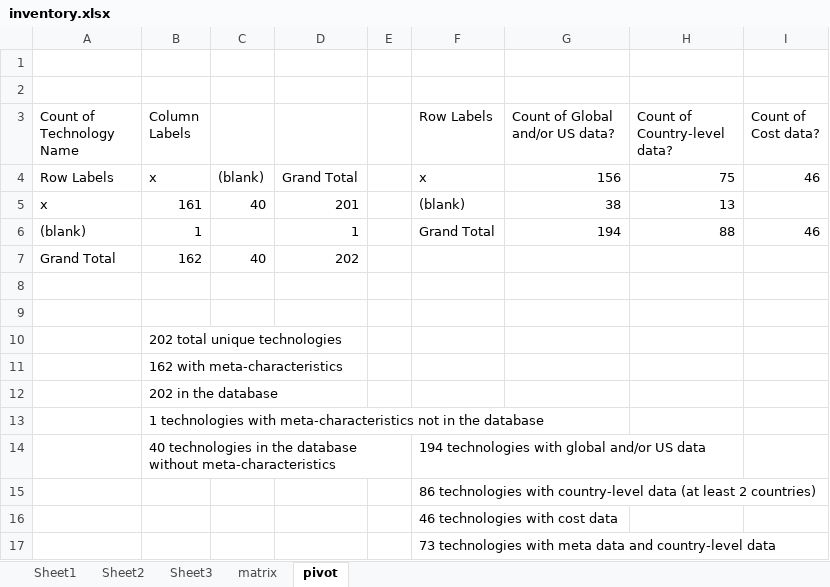
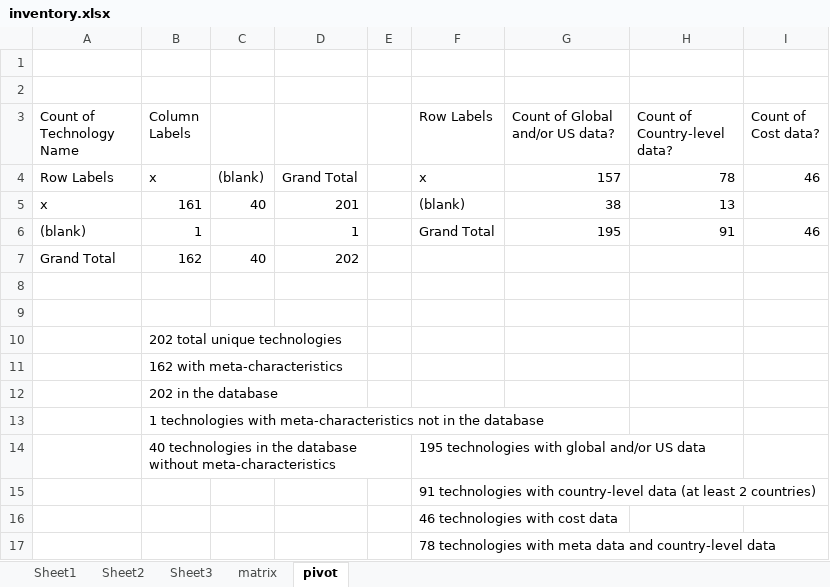
Before and after one commit to ariana848/historical_tech, an Excel workbook: inventory.xlsx, sheet pivot, drawn as a sheet; values as stored, in another font and other column widths than the file's, no borders; the diff names each change by its address in the sheet, - before the commit and + after, or states it on an @@ line.

```diff
--- a/inventory.xlsx (sheet pivot)
+++ b/inventory.xlsx (sheet pivot)
-G4 (Count of Global and/or US data?): 156
+G4 (Count of Global and/or US data?): 157
-H4 (Count of Country-level data?): 75
+H4 (Count of Country-level data?): 78
-G6 (Count of Global and/or US data?): 194
+G6 (Count of Global and/or US data?): 195
-H6 (Count of Country-level data?): 88
+H6 (Count of Country-level data?): 91
-F14 (Row Labels): 194 technologies with global and/or US data
+F14 (Row Labels): 195 technologies with global and/or US data
-F15 (Row Labels): 86 technologies with…
+F15 (Row Labels): 91 technologies with…
-F17 (Row Labels): 73 technologies with…
+F17 (Row Labels): 78 technologies with…
```
Also changed, not shown: sheet matrix, 13 other files.
